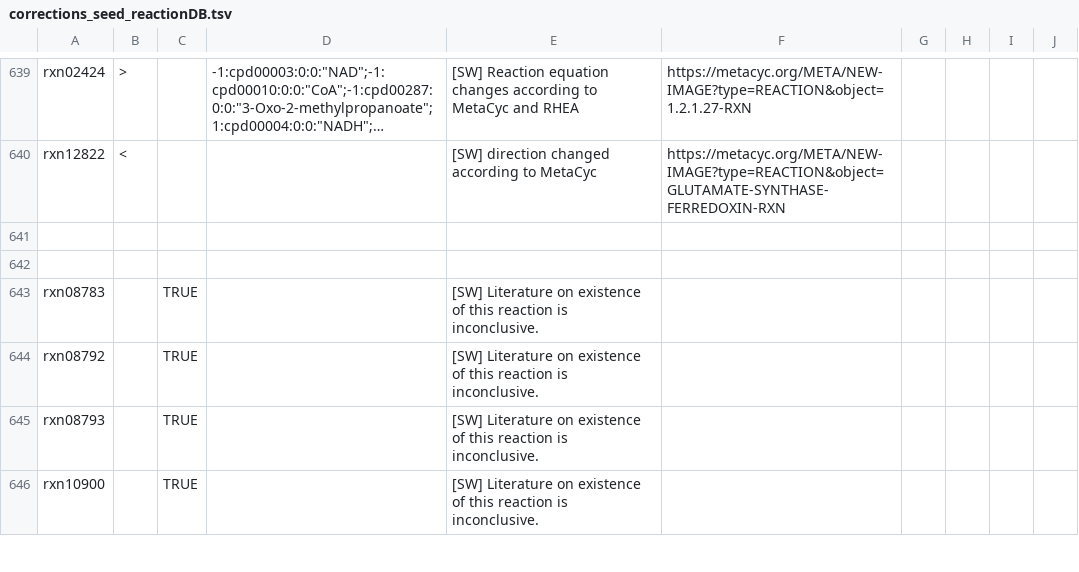
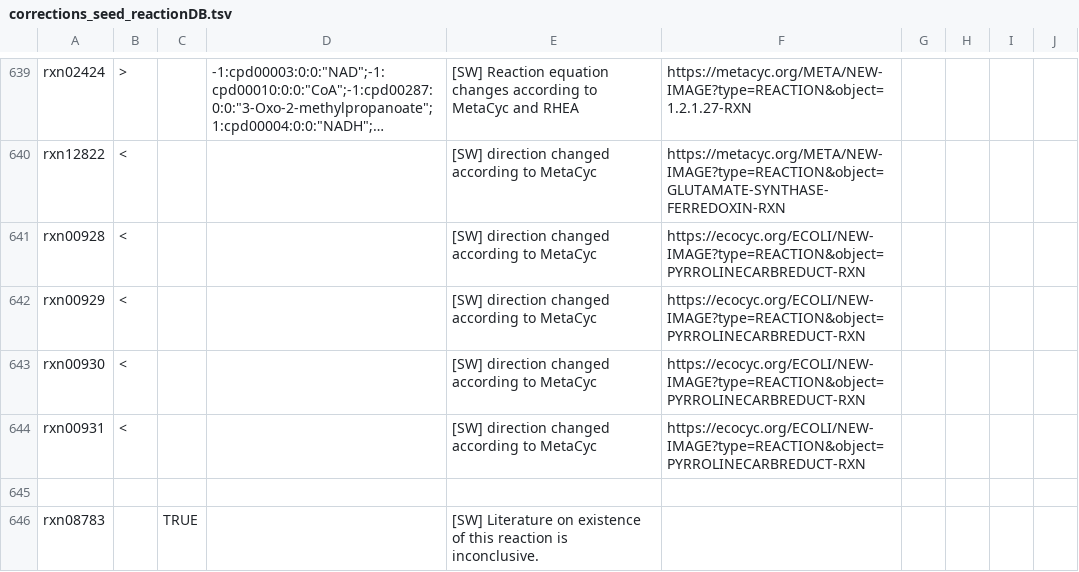
Before and after one commit to jotech/gapseq, a TSV file: dat/corrections_seed_reactionDB.tsv, drawn as a sheet; only a part is shown, gaps mark what is left out; the shorter side is filled out with more unchanged rows; long unchanged cells end in …; the diff names each change by its address in the sheet, - before the commit and + after, or states it on an @@ line.

Commit message:
Reaction database correction and new pathway
Corrected Reactions:
pyrroline-5-carboxylate reductase (EC 1.5.1.2) is now defined in the correct and physiological direction.

New Pathway:
bacterioferritin - oxygen dependent Fe2+ oxidation (EC 1.16.3.1). This is a one-reaction pathway.

```diff
--- a/dat/corrections_seed_reactionDB.tsv
+++ b/dat/corrections_seed_reactionDB.tsv
-row 641: (empty)
+row 641: rxn00928 | < |  |  | [SW] direction changed according to MetaCyc | https://ecocyc.org/ECOLI/NEW-IMAGE?type=REACTION&object=PYRROLINECARBREDUCT-RXN
+row 642: rxn00929 | < |  |  | [SW] direction changed according to MetaCyc | https://ecocyc.org/ECOLI/NEW-IMAGE?type=REACTION&object=PYRROLINECARBREDUCT-RXN
+row 643: rxn00930 | < |  |  | [SW] direction changed according to MetaCyc | https://ecocyc.org/ECOLI/NEW-IMAGE?type=REACTION&object=PYRROLINECARBREDUCT-RXN
+row 644: rxn00931 | < |  |  | [SW] direction changed according to MetaCyc | https://ecocyc.org/ECOLI/NEW-IMAGE?type=REACTION&object=PYRROLINECARBREDUCT-RXN
```
Also changed, not shown: 2 other files.
